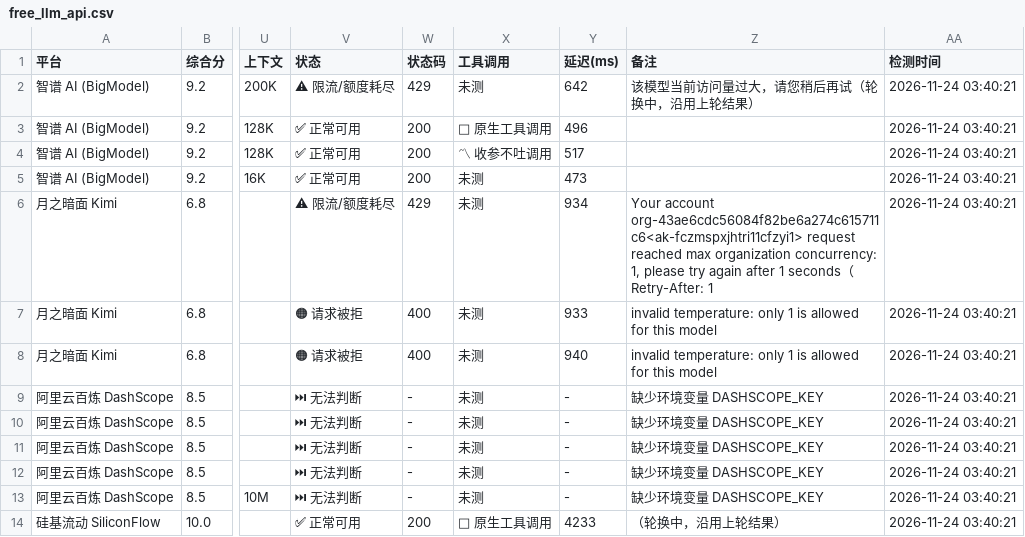
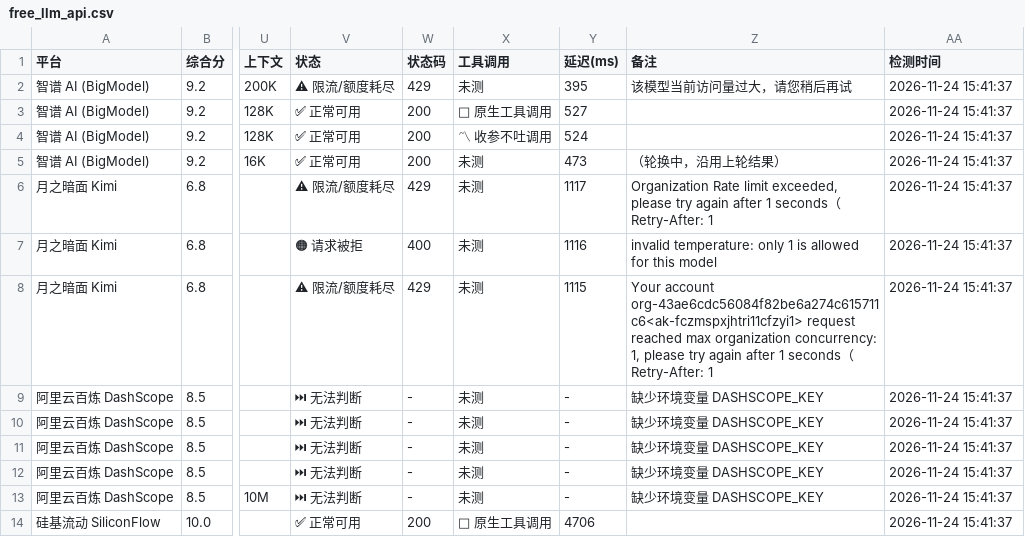
Before and after one commit to lifejx/free-llm-api-list, a CSV file: free_llm_api.csv, drawn as a sheet; only a part is shown, gaps mark what is left out; the diff covers the shown part only; the diff names each change by its address in the sheet, - before the commit and + after, or states it on an @@ line.

```diff
--- a/free_llm_api.csv
+++ b/free_llm_api.csv
-Y2 (延迟(ms)): 642
+Y2 (延迟(ms)): 395
-Z2 (备注): 该模型当前访问量过大，请您稍后再试（轮换中，沿用上轮结果）
+Z2 (备注): 该模型当前访问量过大，请您稍后再试
-AA2:AA14 (检测时间): 2026-11-24 03:40:21
+AA2:AA14 (检测时间): 2026-11-24 15:41:37
-Y3 (延迟(ms)): 496
+Y3 (延迟(ms)): 527
-Y4 (延迟(ms)): 517
+Y4 (延迟(ms)): 524
-Z5 (备注): (empty)
+Z5 (备注): （轮换中，沿用上轮结果）
-Y6 (延迟(ms)): 934
+Y6 (延迟(ms)): 1117
-Z6 (备注): Your account org-43ae6cdc56084f82be6a274c615711c6<ak-fczmspxjhtri11cfzyi1> request reached max organization concurrency: 1, please try…
+Z6 (备注): Organization Rate limit exceeded, please try…
-Y7 (延迟(ms)): 933
+Y7 (延迟(ms)): 1116
-V8 (状态): 🟠 请求被拒
+V8 (状态): ⚠ 限流/额度耗尽
-W8 (状态码): 400
+W8 (状态码): 429
-Y8 (延迟(ms)): 940
+Y8 (延迟(ms)): 1115
-Z8 (备注): invalid temperature: only 1 is allowed for this model
+Z8 (备注): Your account org-43ae6cdc56084f82be6a274c615711c6<ak-fczmspxjhtri11cfzyi1> request reached max organization concurrency: 1, please try again after 1 seconds（Retry-After: 1
-Y14 (延迟(ms)): 4233
+Y14 (延迟(ms)): 4706
-Z14 (备注): （轮换中，沿用上轮结果）
+Z14 (备注): (empty)
```
Also changed, not shown: 127 edited cells elsewhere in this file, 6 other files.
